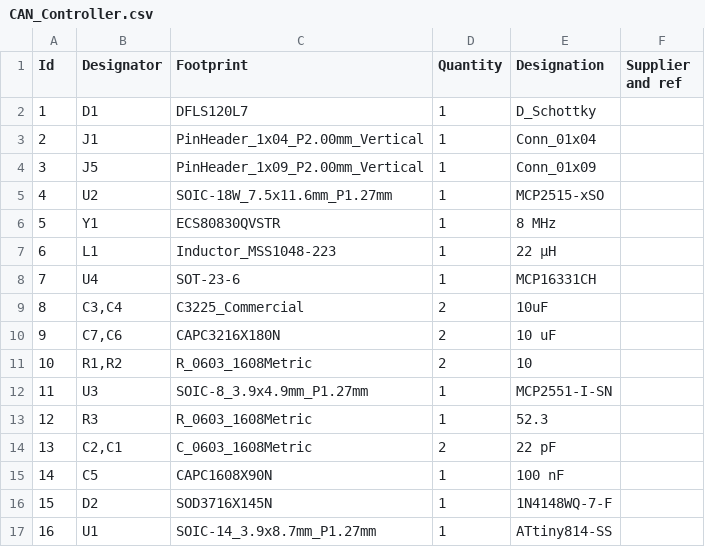
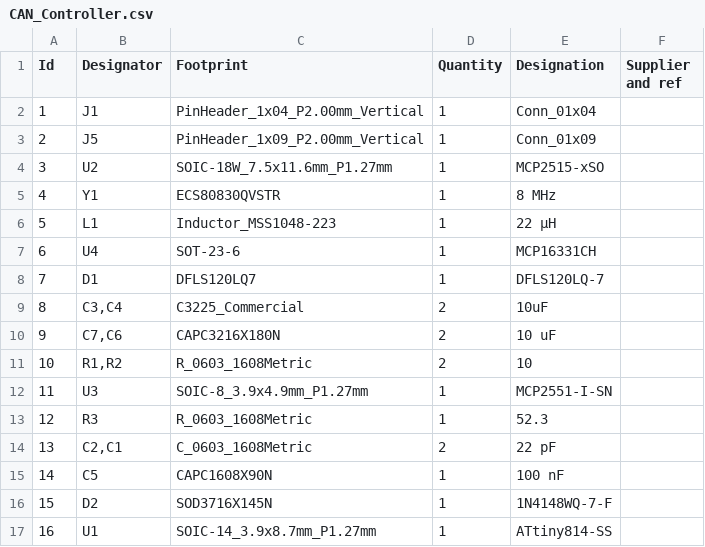
Before and after one commit to breinero/CAN_Contoller, a CSV file: Production/CAN_Controller.csv, drawn as a sheet; removed rows and columns are numbered as before the commit, all else as after; the diff names each change by its address in the sheet, - before the commit and + after, or states it on an @@ line.

Commit message:
Reduced PCB footprint

```diff
--- a/Production/CAN_Controller.csv
+++ b/Production/CAN_Controller.csv
-row 2: 1 | D1 | DFLS120L7 | 1 | D_Schottky
@@ column A (Id) renumbered between rows 2 and 7 @@
+row 8: 7 | D1 | DFLS120LQ7 | 1 | DFLS120LQ-7
```
Also changed, not shown: 29 other files.
